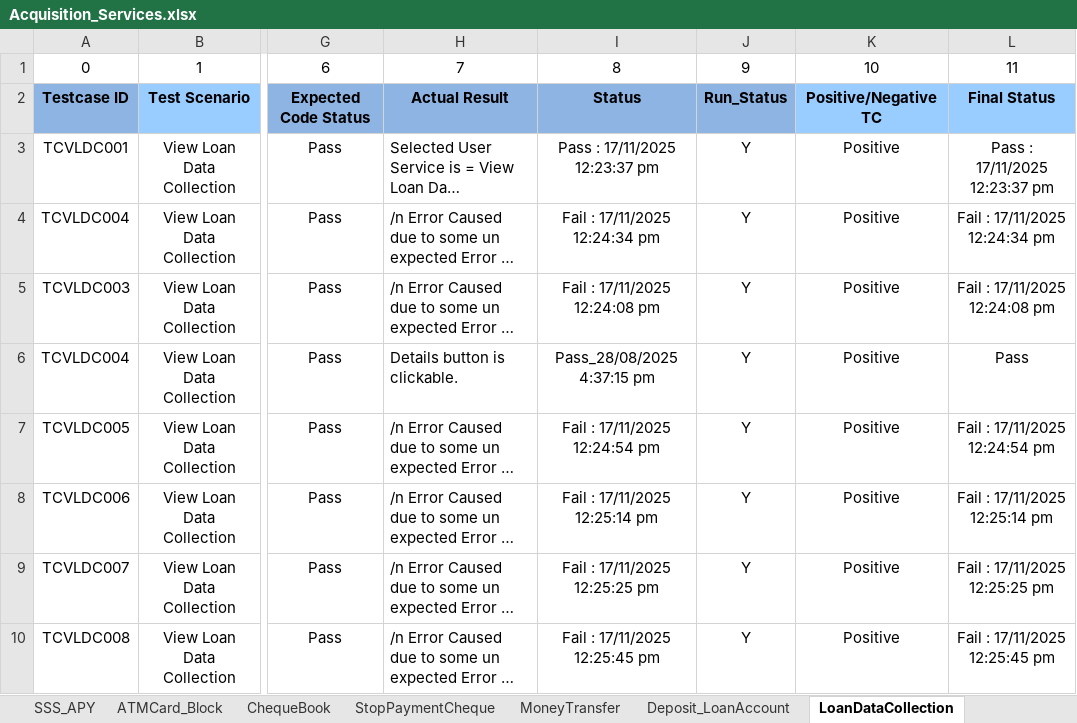
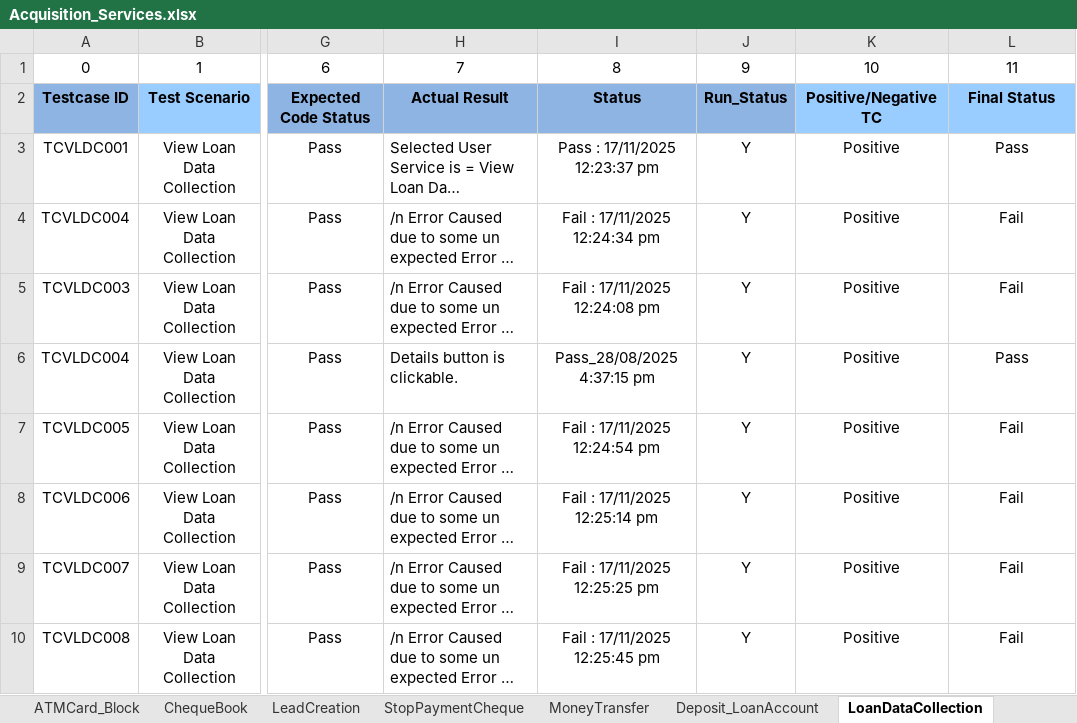
Before and after one commit to mayurkharade1/FIGS_Automations, an Excel workbook: FIGS_Automations/FIGS_Automations/FIGS_Automations/backup/Acquisition_Services.xlsx, sheet LoanDataCollection, drawn as a sheet; only a part is shown, gaps mark what is left out; long unchanged cells end in …; values as stored, in another font and other column widths than the file's, no borders; the diff covers the shown part only; the diff names each change by its address in the sheet, - before the commit and + after, or states it on an @@ line.

```diff
--- a/FIGS_Automations/FIGS_Automations/FIGS_Automations/backup/Acquisition_Services.xlsx (sheet LoanDataCollection)
+++ b/FIGS_Automations/FIGS_Automations/FIGS_Automations/backup/Acquisition_Services.xlsx (sheet LoanDataCollection)
+sheet tab: LeadCreation
-L3: Pass : 17/11/2025 12:23:37 pm
+L3: Pass
-L4: Fail : 17/11/2025 12:24:34 pm
+L4: Fail
-L5: Fail : 17/11/2025 12:24:08 pm
+L5: Fail
-L7: Fail : 17/11/2025 12:24:54 pm
+L7: Fail
-L8: Fail : 17/11/2025 12:25:14 pm
+L8: Fail
-L9: Fail : 17/11/2025 12:25:25 pm
+L9: Fail
-L10: Fail : 17/11/2025 12:25:45 pm
+L10: Fail
```
Also changed, not shown: 7 edited cells elsewhere in this sheet, sheet SSS_PMJJBY, sheet SSS_PMSBY, sheet Deposit_LoanAccount, sheet SSS_APY, sheet MoneyTransfer, sheet ATMCard_Block, 2 more sheets, 29 other files.
